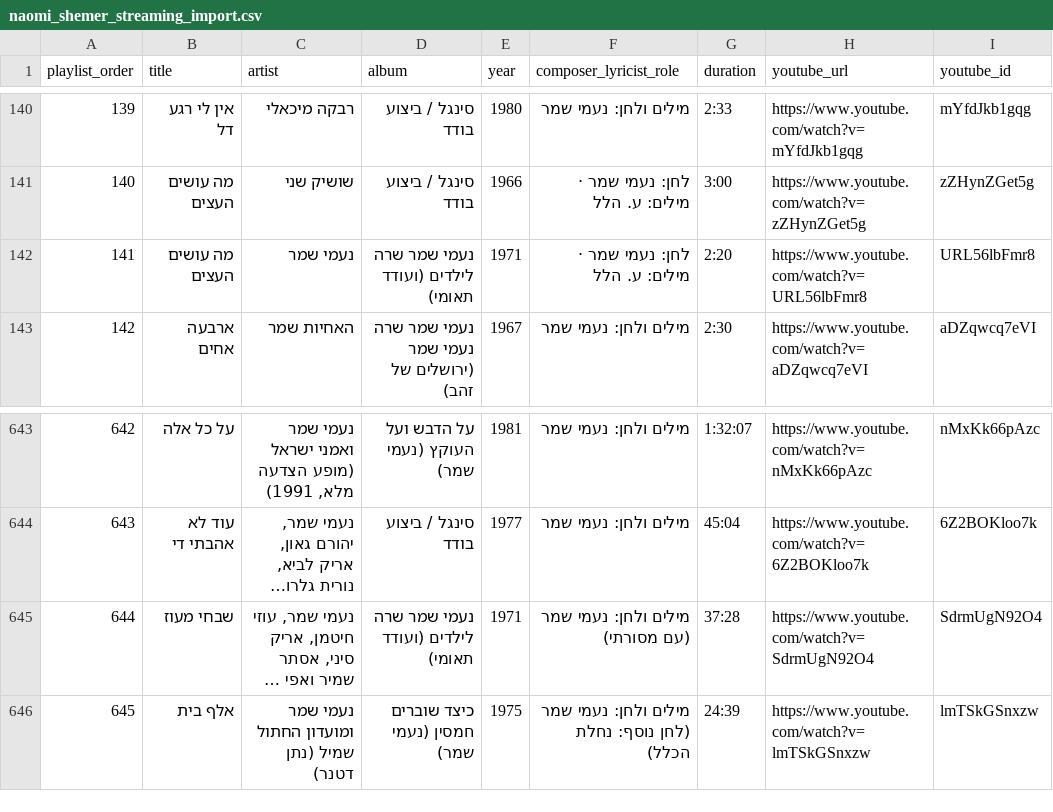
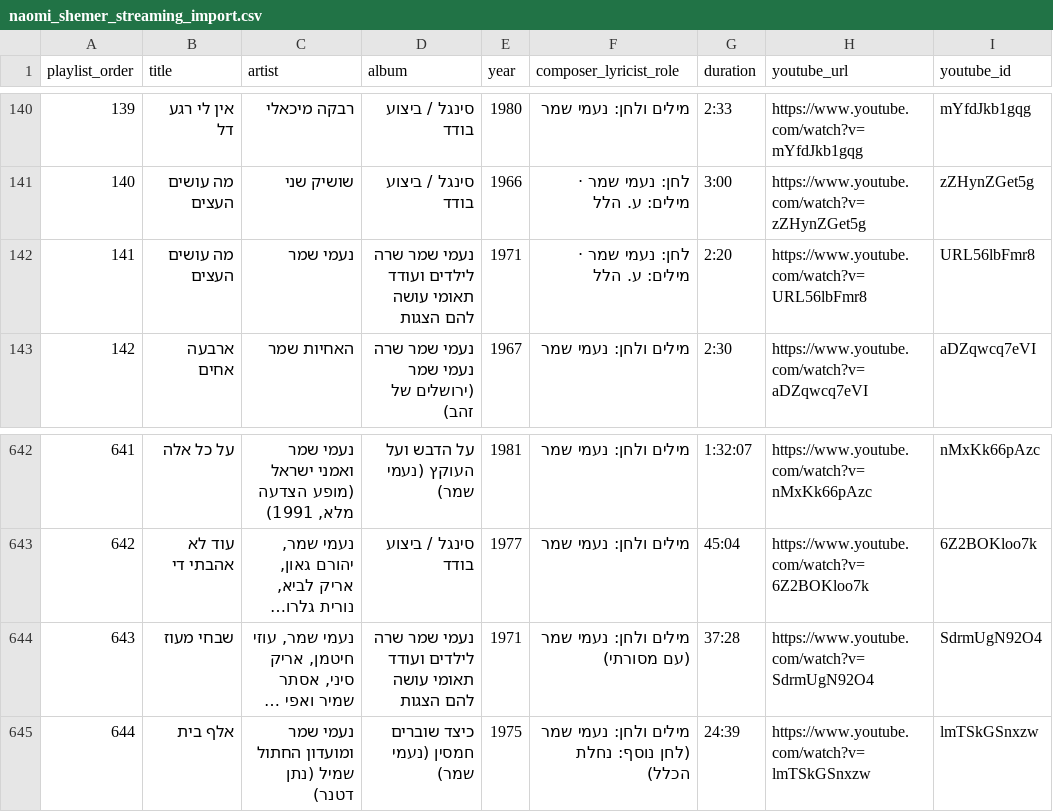
Before and after one commit to DMTsurel/naomi-shemer-playlist, a CSV file: naomi_shemer_streaming_import.csv, drawn as a sheet; only a part is shown, gaps mark what is left out; long unchanged cells end in …; addresses are those after the commit; the diff covers the shown part only; the diff names each change by its address in the sheet, - before the commit and + after, or states it on an @@ line.

Commit message:
Unify Naomi Shemer Sings for Children album tracks, consolidate Kali Kalut duplicate, and fix album sort order

```diff
--- a/naomi_shemer_streaming_import.csv
+++ b/naomi_shemer_streaming_import.csv
-D142 (album): נעמי שמר שרה לילדים (ועודד תאומי)
+D142 (album): נעמי שמר שרה לילדים ועודד תאומי עושה להם הצגות
@@ column A (playlist_order) renumbered from row 437 down @@
-D644 (album): נעמי שמר שרה לילדים (ועודד תאומי)
+D644 (album): נעמי שמר שרה לילדים ועודד תאומי עושה להם הצגות
```
Also changed, not shown: 1 removed row and 13 edited cells elsewhere in this file, 9 other files.
